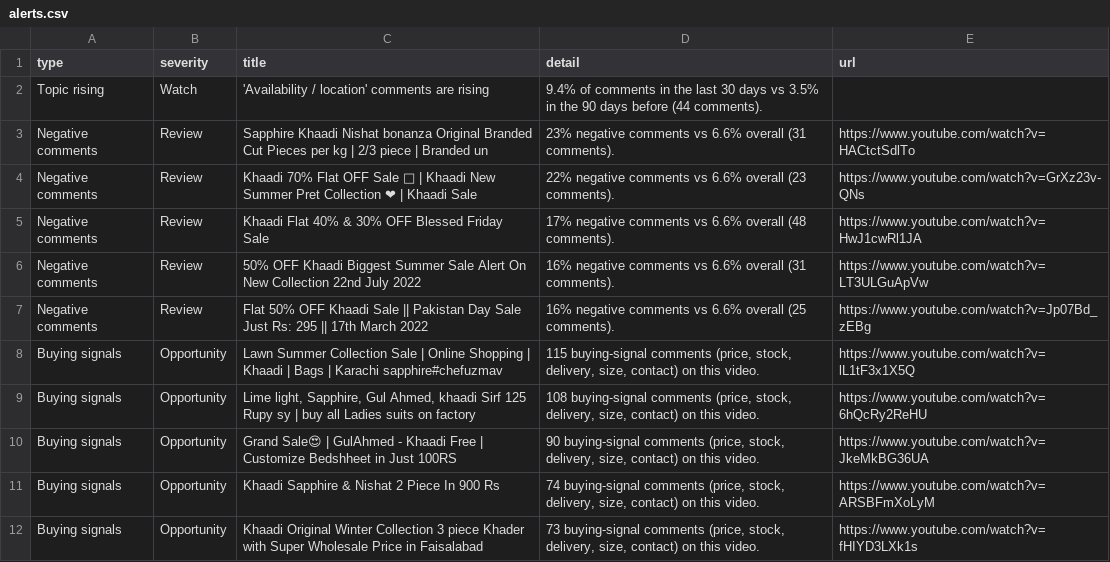
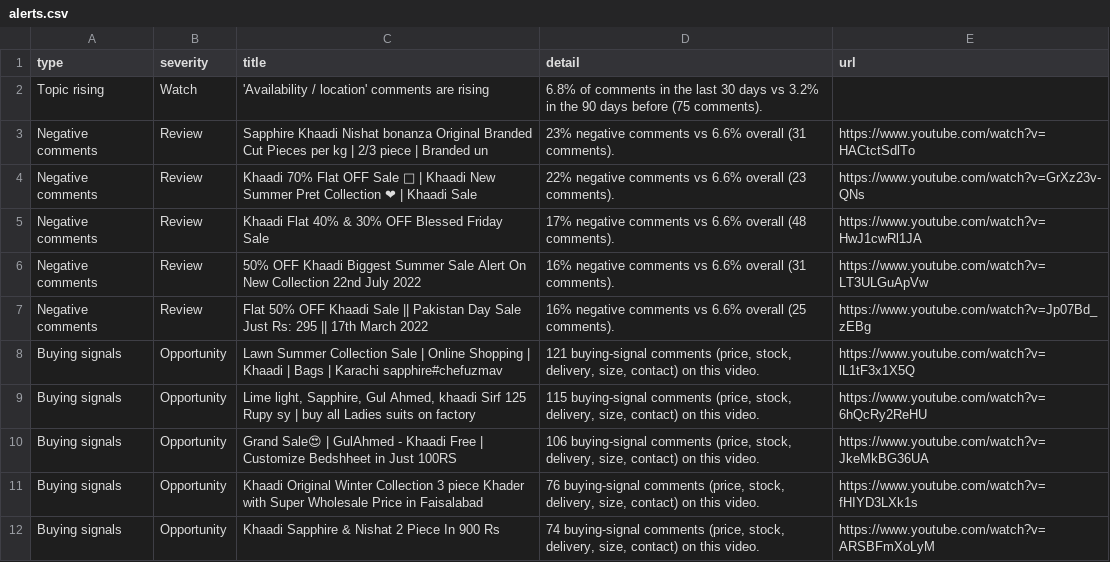
Before and after one commit to WaqasNoor08/Khaadi-Audience-Intelligence, a CSV file: output/alerts.csv, drawn as a sheet.

```diff
--- a/output/alerts.csv
+++ b/output/alerts.csv
@@ -1,3 +1,3 @@
 type,severity,title,detail,url
-Topic rising,Watch,'Availability / location' comments are rising,9.4% of comments in the last 30 days vs 3.5% in the 90 days before (44 comments).,
+Topic rising,Watch,'Availability / location' comments are rising,6.8% of comments in the last 30 days vs 3.2% in the 90 days before (75 comments).,
 Negative comments,Review,Sapphire Khaadi Nishat bonanza Original Branded Cut Pieces per kg | 2/3 piece | Branded un,23% negative comments vs 6.6% overall (31 comments).,https://www.youtube.com/watch?v=HACtctSdlTo
@@ -7,6 +7,6 @@ Negative comments,Review,50% OFF Khaadi Biggest Summer Sale Alert On New Collect
 Negative comments,Review,Flat 50% OFF Khaadi Sale || Pakistan Day Sale Just Rs: 295 || 17th March 2022,16% negative comments vs 6.6% overall (25 comments).,https://www.youtube.com/watch?v=Jp07Bd_zEBg
-Buying signals,Opportunity,Lawn Summer Collection Sale | Online Shopping | Khaadi | Bags | Karachi sapphire#chefuzmav,"115 buying-signal comments (price, stock, delivery, size, contact) on this video.",https://www.youtube.com/watch?v=lL1tF3x1X5Q
-Buying signals,Opportunity,"Lime light, Sapphire, Gul Ahmed, khaadi Sirf 125 Rupy sy | buy all Ladies suits on factory","108 buying-signal comments (price, stock, delivery, size, contact) on this video.",https://www.youtube.com/watch?v=6hQcRy2ReHU
-Buying signals,Opportunity,Grand Sale😍 | GulAhmed - Khaadi Free | Customize Bedshheet in Just 100RS ,"90 buying-signal comments (price, stock, delivery, size, contact) on this video.",https://www.youtube.com/watch?v=JkeMkBG36UA
+Buying signals,Opportunity,Lawn Summer Collection Sale | Online Shopping | Khaadi | Bags | Karachi sapphire#chefuzmav,"121 buying-signal comments (price, stock, delivery, size, contact) on this video.",https://www.youtube.com/watch?v=lL1tF3x1X5Q
+Buying signals,Opportunity,"Lime light, Sapphire, Gul Ahmed, khaadi Sirf 125 Rupy sy | buy all Ladies suits on factory","115 buying-signal comments (price, stock, delivery, size, contact) on this video.",https://www.youtube.com/watch?v=6hQcRy2ReHU
+Buying signals,Opportunity,Grand Sale😍 | GulAhmed - Khaadi Free | Customize Bedshheet in Just 100RS ,"106 buying-signal comments (price, stock, delivery, size, contact) on this video.",https://www.youtube.com/watch?v=JkeMkBG36UA
+Buying signals,Opportunity,Khaadi Original Winter Collection 3 piece Khader with Super Wholesale Price in Faisalabad ,"76 buying-signal comments (price, stock, delivery, size, contact) on this video.",https://www.youtube.com/watch?v=fHIYD3LXk1s
 Buying signals,Opportunity,Khaadi Sapphire & Nishat 2 Piece In 900 Rs,"74 buying-signal comments (price, stock, delivery, size, contact) on this video.",https://www.youtube.com/watch?v=ARSBFmXoLyM
-Buying signals,Opportunity,Khaadi Original Winter Collection 3 piece Khader with Super Wholesale Price in Faisalabad ,"73 buying-signal comments (price, stock, delivery, size, contact) on this video.",https://www.youtube.com/watch?v=fHIYD3LXk1s
```
Also changed, not shown: output/cluster_examples.csv, output/cluster_map.csv, 14 other files.
